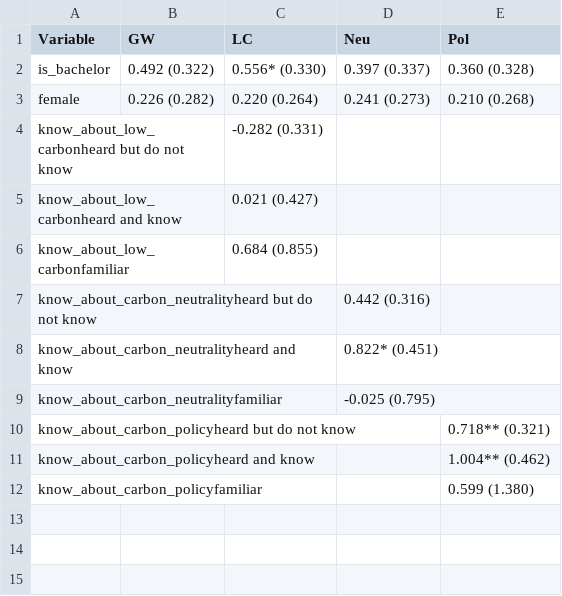
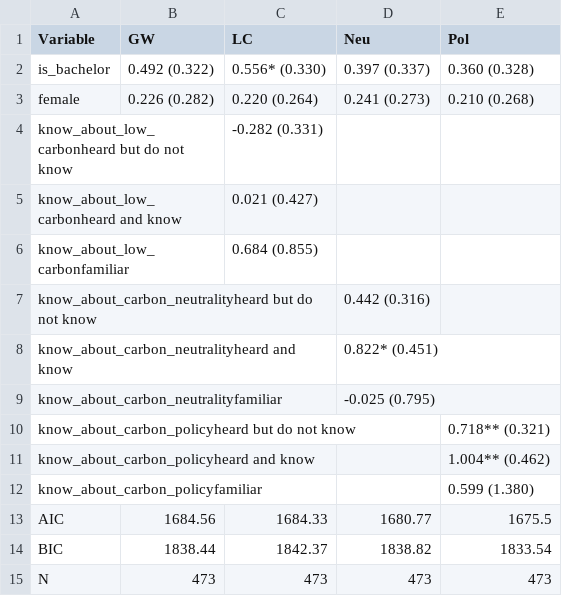
Before and after one commit to Tang-Yuanyuan/Replication_Kit_IJF-Revision_2026_06_14-, a CSV file: results/empirical4.1/tables/Table_G.13_weighted_home_energy.csv, drawn as a sheet.

Commit message:
checkpoint: 更新 Table 3-5/F7-9/G12-14，补充 N 和 G12-14 的 AIC/BIC

```diff
--- a/results/empirical4.1/tables/Table_G.13_weighted_home_energy.csv
+++ b/results/empirical4.1/tables/Table_G.13_weighted_home_energy.csv
@@ -12 +12,4 @@
 "know_about_carbon_policyfamiliar","","","","0.599 (1.380)"
+"AIC","1684.56","1684.33","1680.77","1675.5"
+"BIC","1838.44","1842.37","1838.82","1833.54"
+"N","473","473","473","473"
```
Also changed, not shown: results/empirical4.1/tables/Table_3_main_transport.csv, results/empirical4.1/tables/Table_4_main_home_energy.csv, 15 other files.
